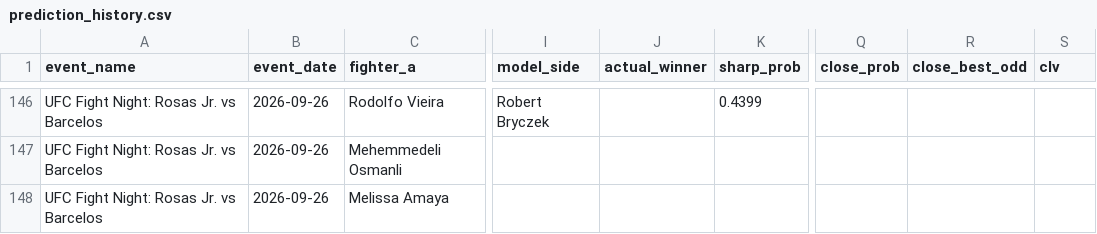
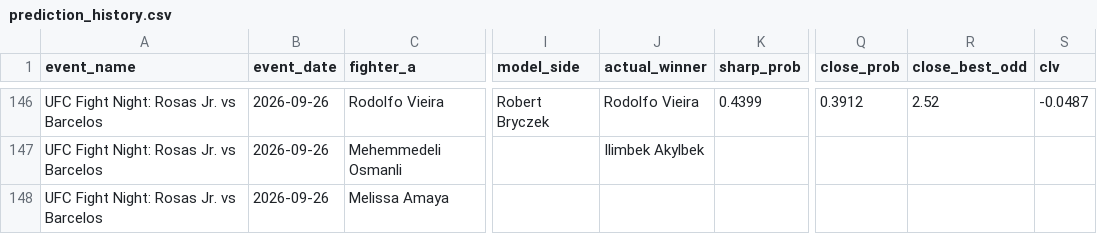
Before and after one commit to bergols/ufc-predictor, a CSV file: data/prediction_history.csv, drawn as a sheet; only a part is shown, gaps mark what is left out; the diff covers the shown part only; the diff names each change by its address in the sheet, - before the commit and + after, or states it on an @@ line.

```diff
--- a/data/prediction_history.csv
+++ b/data/prediction_history.csv
-J146 (actual_winner): (empty)
+J146 (actual_winner): Rodolfo Vieira
-Q146 (close_prob): (empty)
+Q146 (close_prob): 0.3912
-R146 (close_best_odd): (empty)
+R146 (close_best_odd): 2.52
-S146 (clv): (empty)
+S146 (clv): -0.0487
-J147 (actual_winner): (empty)
+J147 (actual_winner): Ilimbek Akylbek
```
Also changed, not shown: 33 edited cells elsewhere in this file, 1 other file.
